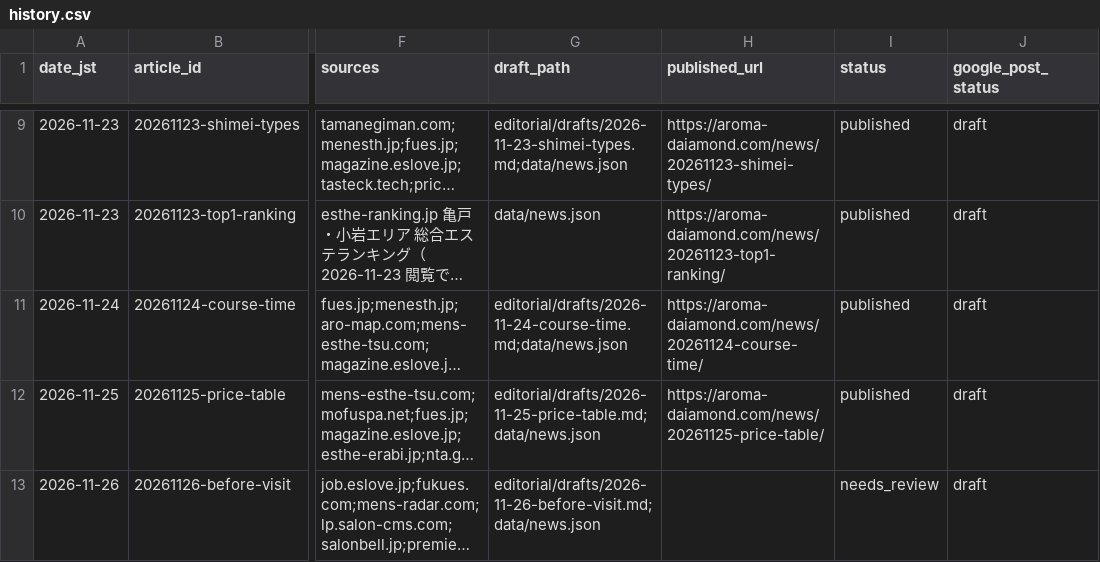
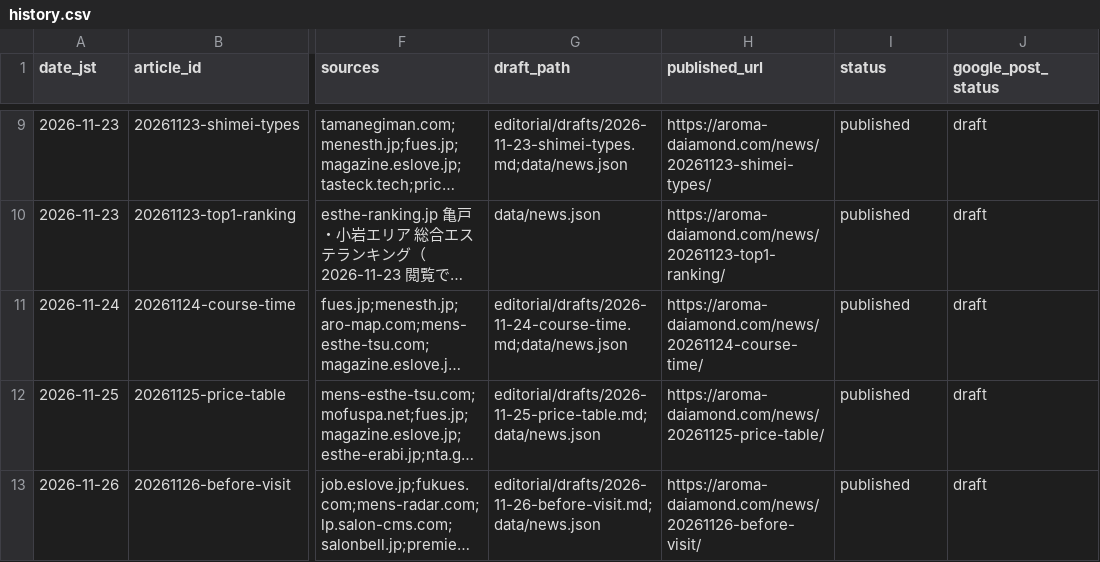
Before and after one commit to naoxxx0320-del/-, a CSV file: editorial/history.csv, drawn as a sheet; only a part is shown, gaps mark what is left out; long unchanged cells end in …; the diff names each change by its address in the sheet, - before the commit and + after, or states it on an @@ line.

```diff
--- a/editorial/history.csv
+++ b/editorial/history.csv
-H13 (published_url): (empty)
+H13 (published_url): https://aroma-daiamond.com/news/20261126-before-visit/
-I13 (status): needs_review
+I13 (status): published
```
Also changed, not shown: 1 other file.
